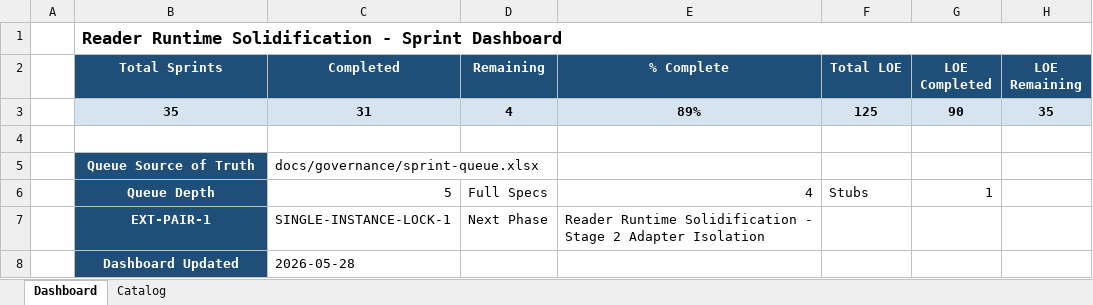
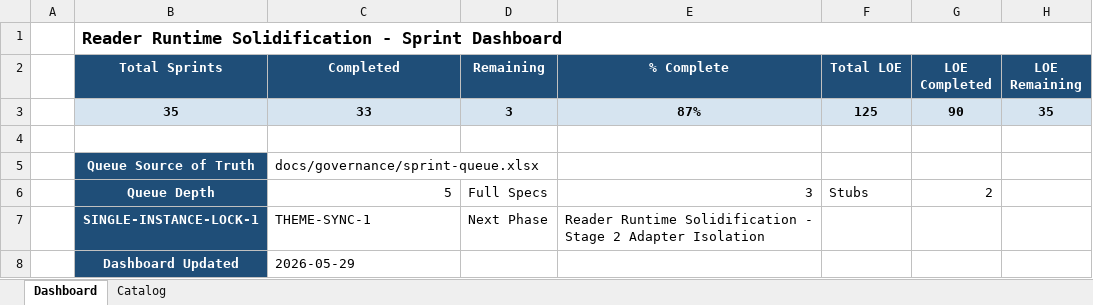
Before and after one commit to gorillabrown/Blurby, an Excel workbook: docs/governance/sprint-queue.xlsx, sheet Dashboard, drawn as a sheet; values as stored, in another font and other column widths than the file's, no borders; the diff names each change by its address in the sheet, - before the commit and + after, or states it on an @@ line.

```diff
--- a/docs/governance/sprint-queue.xlsx (sheet Dashboard)
+++ b/docs/governance/sprint-queue.xlsx (sheet Dashboard)
-C3 (Completed): 31
+C3 (Completed): 33
-D3 (Remaining): 4
+D3 (Remaining): 3
-E3 (% Complete): 89%
+E3 (% Complete): 87%
-E6 (% Complete): 4
+E6 (% Complete): 3
-G6 (LOE Completed): 1
+G6 (LOE Completed): 2
-B7 (Total Sprints): EXT-PAIR-1
+B7 (Total Sprints): SINGLE-INSTANCE-LOCK-1
-C7 (Completed): SINGLE-INSTANCE-LOCK-1
+C7 (Completed): THEME-SYNC-1
-C8 (Completed): 2026-05-28
+C8 (Completed): 2026-05-29
```
Also changed, not shown: sheet Catalog, 8 other files.
